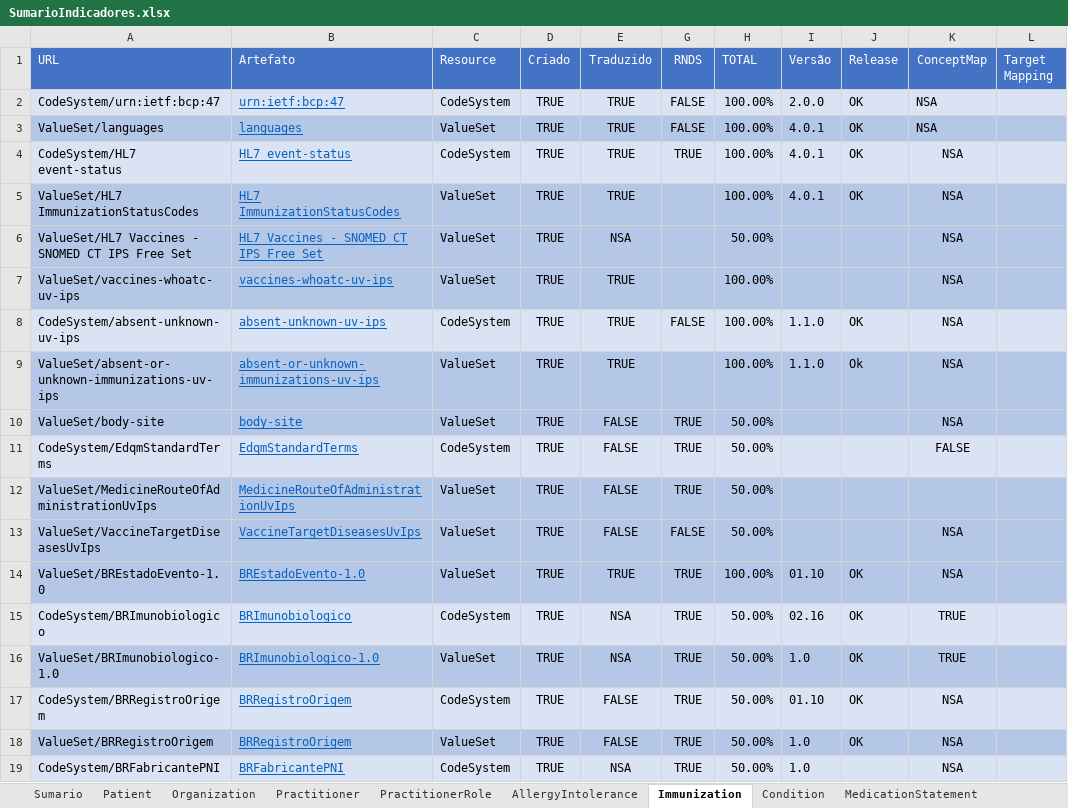
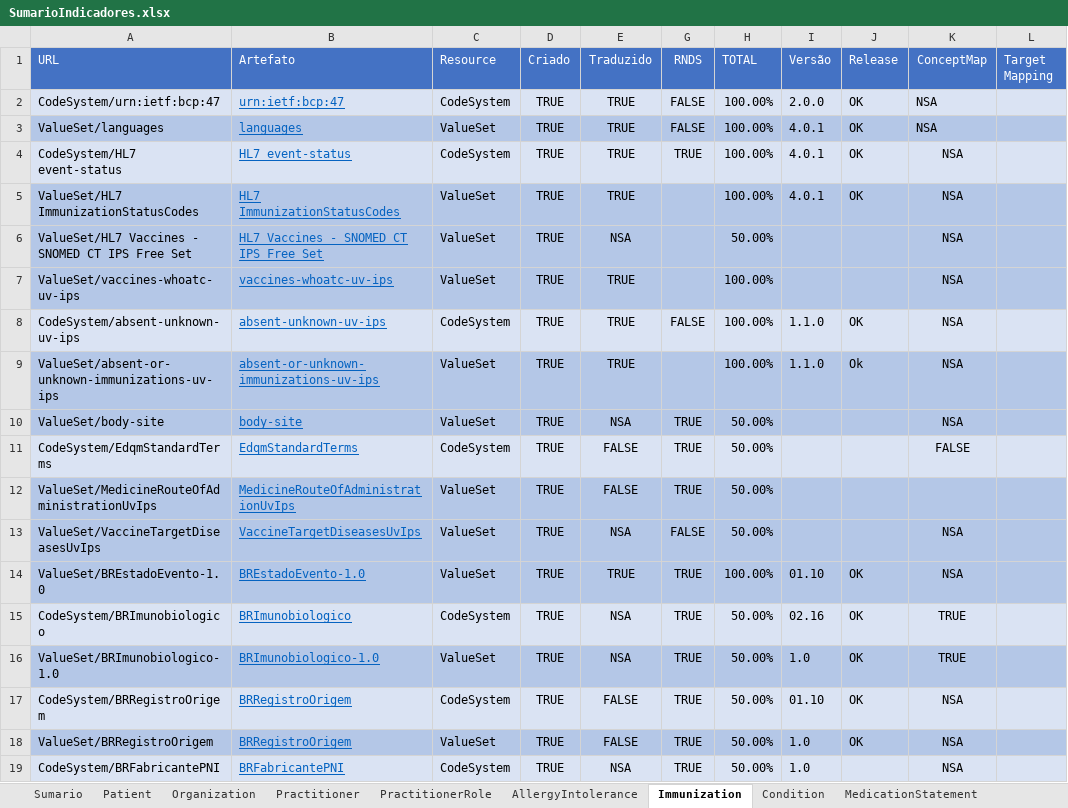
Before and after one commit to moaassis/https-git-codecommit.sa-east-1.amazonaws.com-v1-repos-ips-brasil-documentos, an Excel workbook: Gestão do Projeto/Indicadores/SumarioIndicadores.xlsx, sheet Immunization, drawn as a sheet; only a part is shown; values as stored, in another font and other column widths than the file's, no borders; the diff names each change by its address in the sheet, - before the commit and + after, or states it on an @@ line.

Commit message:
sumário indicadores update

```diff
--- a/Gestão do Projeto/Indicadores/SumarioIndicadores.xlsx (sheet Immunization)
+++ b/Gestão do Projeto/Indicadores/SumarioIndicadores.xlsx (sheet Immunization)
-E10 (Traduzido): FALSE
+E10 (Traduzido): NSA
-E13 (Traduzido): FALSE
+E13 (Traduzido): NSA
```
Also changed, not shown: sheet Observation, 2 other files.
